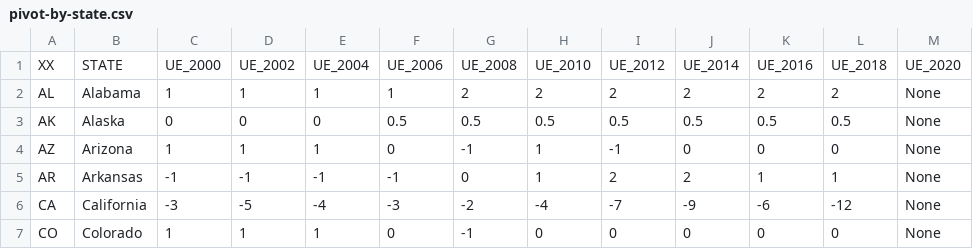
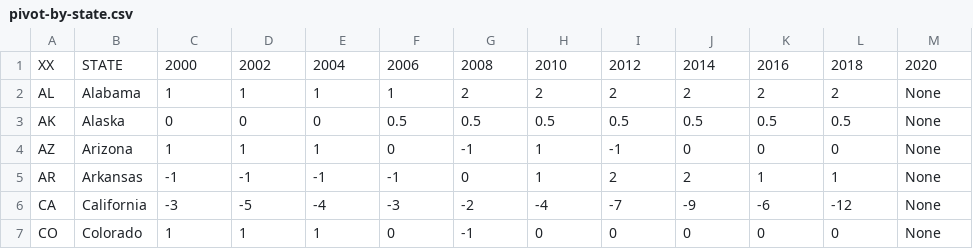
Before and after one commit to alecramsay/ushouse, a CSV file: data/analysis/pivot-by-state.csv, drawn as a sheet; only a part is shown.

```diff
--- a/data/analysis/pivot-by-state.csv
+++ b/data/analysis/pivot-by-state.csv
@@ -1,2 +1,2 @@
-XX, STATE, UE_2000, UE_2002, UE_2004, UE_2006, UE_2008, UE_2010, UE_2012, UE_2014, UE_2016, UE_2018, UE_2020
+XX, STATE, 2000, 2002, 2004, 2006, 2008, 2010, 2012, 2014, 2016, 2018, 2020
 AL, Alabama, 1, 1, 1, 1, 2, 2, 2, 2, 2, 2, None
```
Also changed, not shown: 5 other files.
